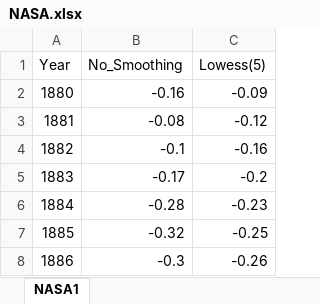
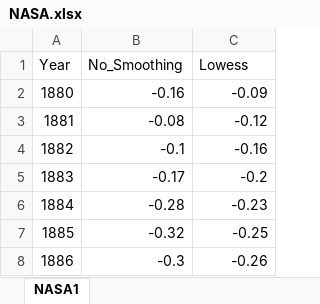
Before and after one commit to pointonjoel/Kenometrics, an Excel workbook: inst/extdata/NASA.xlsx, sheet NASA1, drawn as a sheet; only a part is shown; values as stored, in another font and other column widths than the file's, no borders; the diff names each change by its address in the sheet, - before the commit and + after, or states it on an @@ line.

```diff
--- a/inst/extdata/NASA.xlsx (sheet NASA1)
+++ b/inst/extdata/NASA.xlsx (sheet NASA1)
-C1: Lowess(5)
+C1: Lowess
```
Also changed, not shown: 7 other files.
